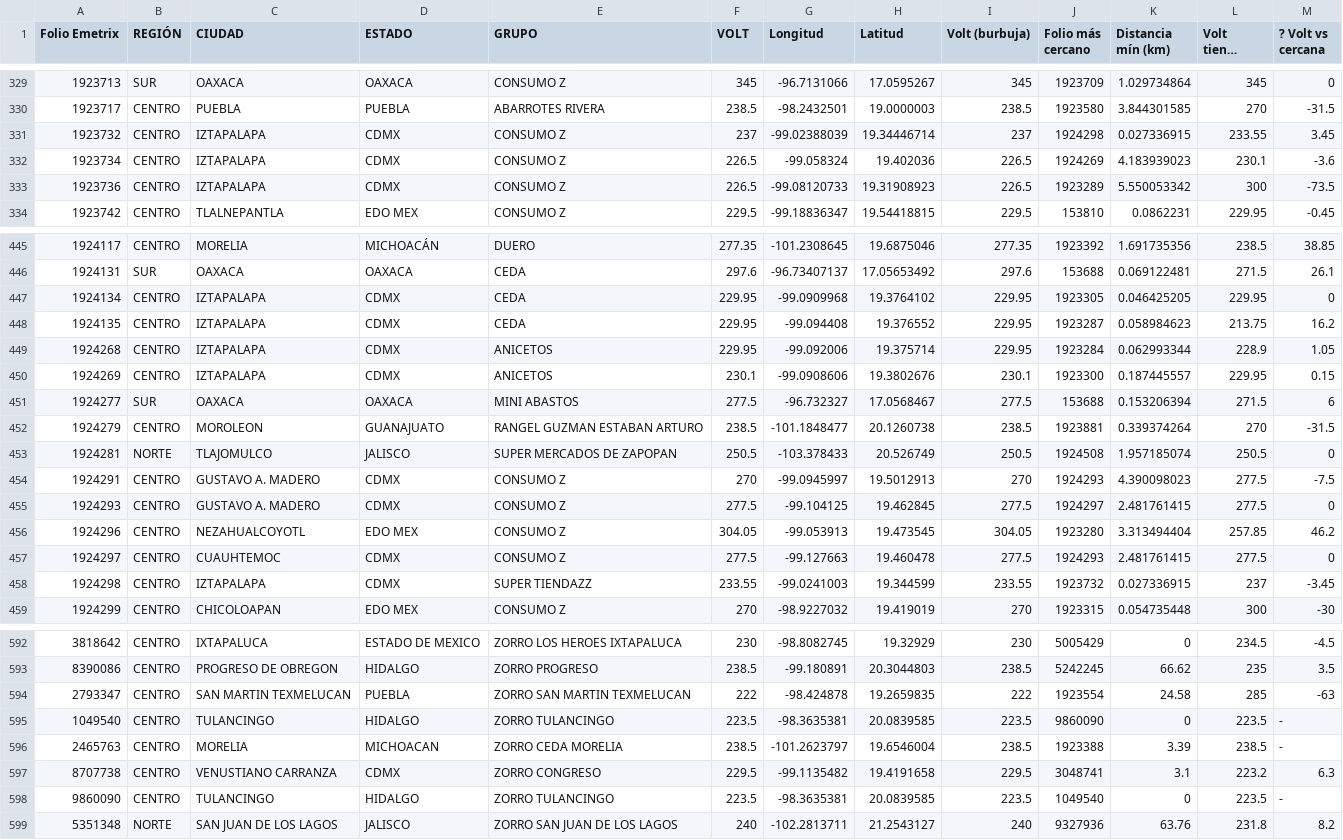
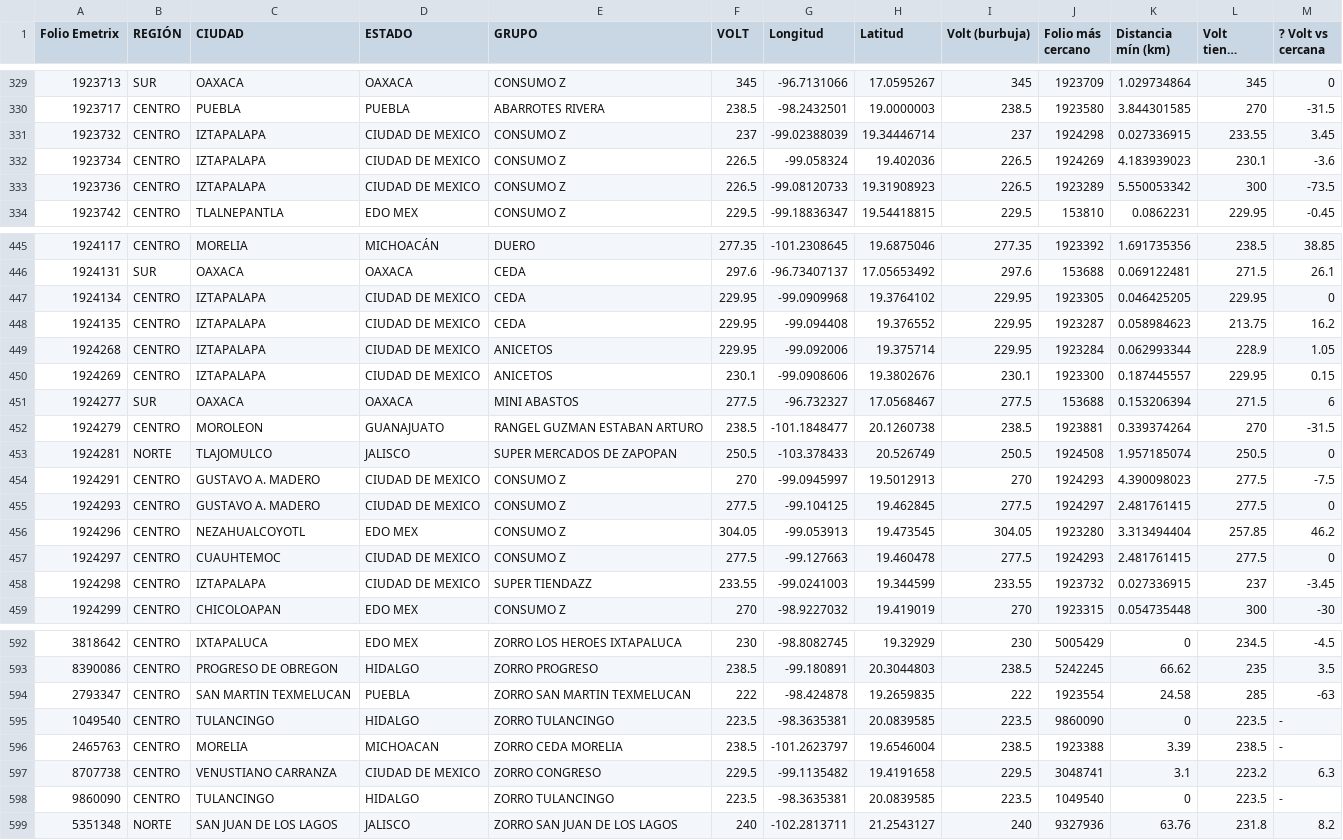
Before and after one commit to Jrhuerta93/mapa-coropletico-volt, a CSV file: datos_tiendas.csv, drawn as a sheet; only a part is shown, gaps mark what is left out; long unchanged cells end in …; the diff covers the shown part only; the diff names each change by its address in the sheet, - before the commit and + after, or states it on an @@ line.

```diff
--- a/datos_tiendas.csv
+++ b/datos_tiendas.csv
-D331:D333 (ESTADO): CDMX
+D331:D333 (ESTADO): CIUDAD DE MEXICO
-D447:D450 (ESTADO): CDMX
+D447:D450 (ESTADO): CIUDAD DE MEXICO
-D454:D455 (ESTADO): CDMX
+D454:D455 (ESTADO): CIUDAD DE MEXICO
-D457:D458 (ESTADO): CDMX
+D457:D458 (ESTADO): CIUDAD DE MEXICO
-D592 (ESTADO): ESTADO DE MEXICO
+D592 (ESTADO): EDO MEX
-D597 (ESTADO): CDMX
+D597 (ESTADO): CIUDAD DE MEXICO
```
Also changed, not shown: 46 edited cells elsewhere in this file.
